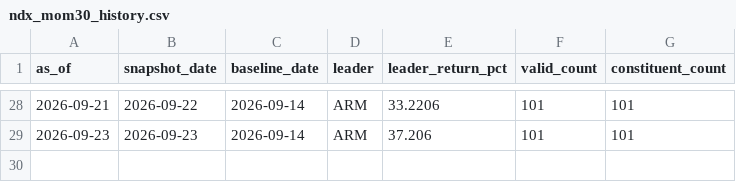
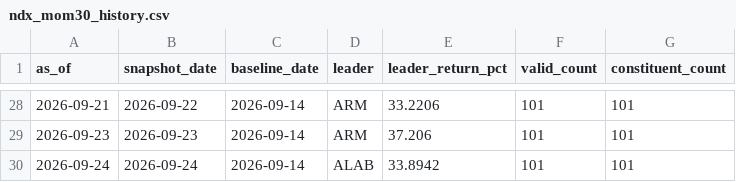
Before and after one commit to lilei785449/ndx-mom30-site, a CSV file: data/ndx_mom30_history.csv, drawn as a sheet; only a part is shown, gaps mark what is left out.

```diff
--- a/data/ndx_mom30_history.csv
+++ b/data/ndx_mom30_history.csv
@@ -29 +29,2 @@ as_of,snapshot_date,baseline_date,leader,leader_return_pct,valid_count,constitue
 2026-09-23,2026-09-23,2026-09-14,ARM,37.206,101,101
+2026-09-24,2026-09-24,2026-09-14,ALAB,33.8942,101,101
```
Also changed, not shown: data/ndx_mom30_all.csv, data/ndx_mom30_top30.csv, 2 other files.
